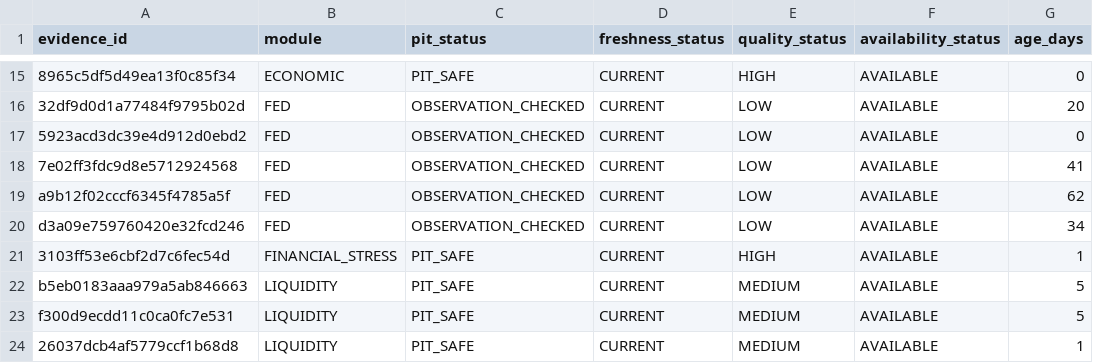
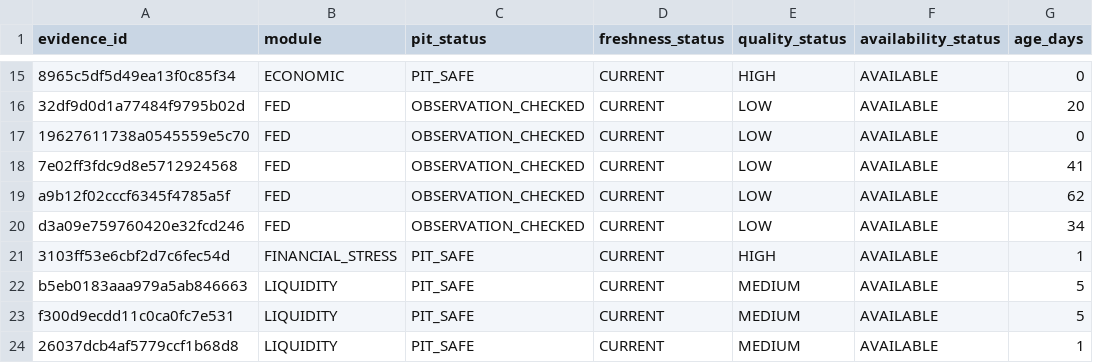
Before and after one commit to mohamednossaoui-max/US500-Macro-Intelligence, a CSV file: public_data/research_evidence_quality_v1.csv, drawn as a sheet; only a part is shown, gaps mark what is left out; the diff names each change by its address in the sheet, - before the commit and + after, or states it on an @@ line.

```diff
--- a/public_data/research_evidence_quality_v1.csv
+++ b/public_data/research_evidence_quality_v1.csv
-A17 (evidence_id): 5923acd3dc39e4d912d0ebd2
+A17 (evidence_id): 19627611738a0545559e5c70
```
Also changed, not shown: public_data/research_evidence_contract_v1.csv, 12 other files.
